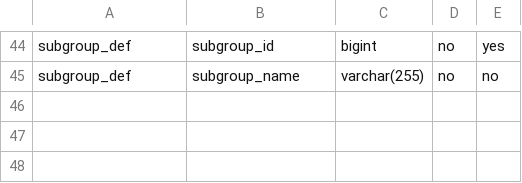
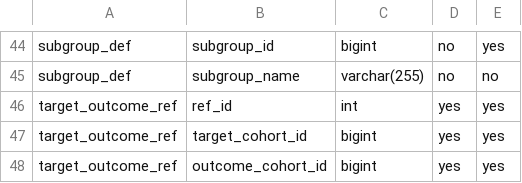
Before and after one commit to OHDSI/Strategus, a CSV file: inst/csv/cohortIncidenceRdms.csv, drawn as a sheet; only a part is shown, gaps mark what is left out; the diff names each change by its address in the sheet, - before the commit and + after, or states it on an @@ line.

Commit message:
Added target_outcome_xref to results model.

```diff
--- a/inst/csv/cohortIncidenceRdms.csv
+++ b/inst/csv/cohortIncidenceRdms.csv
+row 46: target_outcome_ref | ref_id | int | yes | yes
+row 47: target_outcome_ref | target_cohort_id | bigint | yes | yes
+row 48: target_outcome_ref | outcome_cohort_id | bigint | yes | yes
```
Also changed, not shown: 1 other file.
